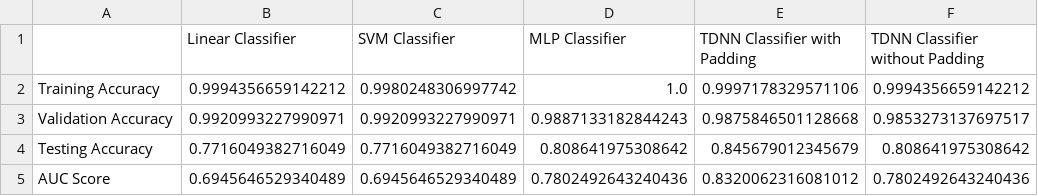
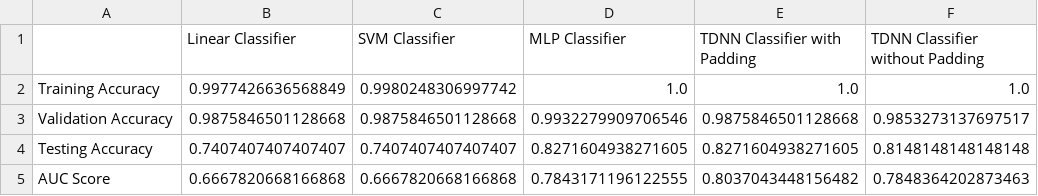
Before and after one commit to liujerry1997/Interpretable-activity-prediction, a CSV file: fingerprint_vector_models/results/smote_result.csv, drawn as a sheet.

Commit message:
added fingerprint experiment results

```diff
--- a/fingerprint_vector_models/results/smote_result.csv
+++ b/fingerprint_vector_models/results/smote_result.csv
@@ -1,5 +1,5 @@
 ,Linear Classifier,SVM Classifier,MLP Classifier,TDNN Classifier with Padding,TDNN Classifier without Padding
-Training Accuracy,0.9994356659142212,0.9980248306997742,1.0,0.9997178329571106,0.9994356659142212
-Validation Accuracy,0.9920993227990971,0.9920993227990971,0.9887133182844243,0.9875846501128668,0.9853273137697517
-Testing Accuracy,0.7716049382716049,0.7716049382716049,0.808641975308642,0.845679012345679,0.808641975308642
-AUC Score,0.6945646529340489,0.6945646529340489,0.7802492643240436,0.8320062316081012,0.7802492643240436
+Training Accuracy,0.9977426636568849,0.9980248306997742,1.0,1.0,1.0
+Validation Accuracy,0.9875846501128668,0.9875846501128668,0.9932279909706546,0.9875846501128668,0.9853273137697517
+Testing Accuracy,0.7407407407407407,0.7407407407407407,0.8271604938271605,0.8271604938271605,0.8148148148148148
+AUC Score,0.6667820668166868,0.6667820668166868,0.7843171196122555,0.8037043448156482,0.7848364202873463
```
Also changed, not shown: 37 other files.
